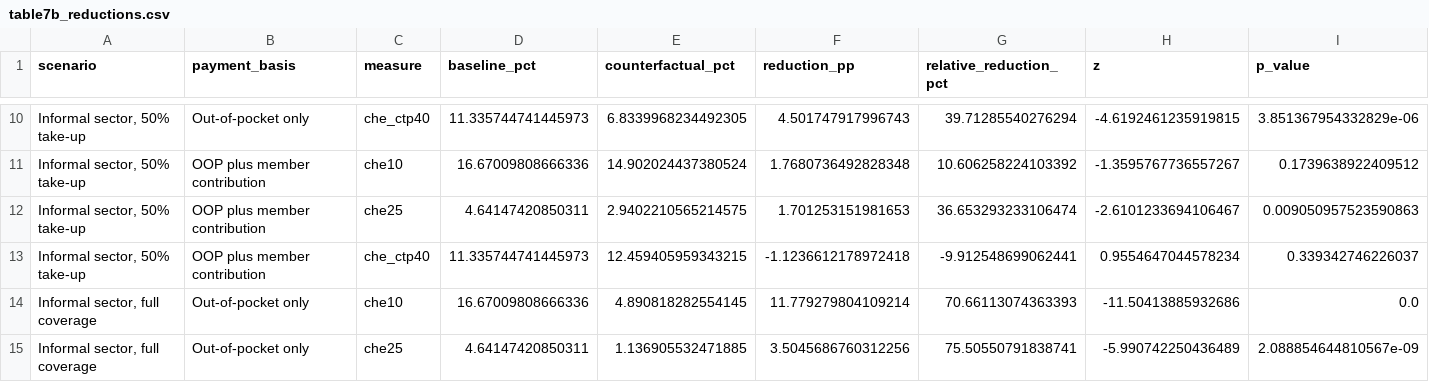
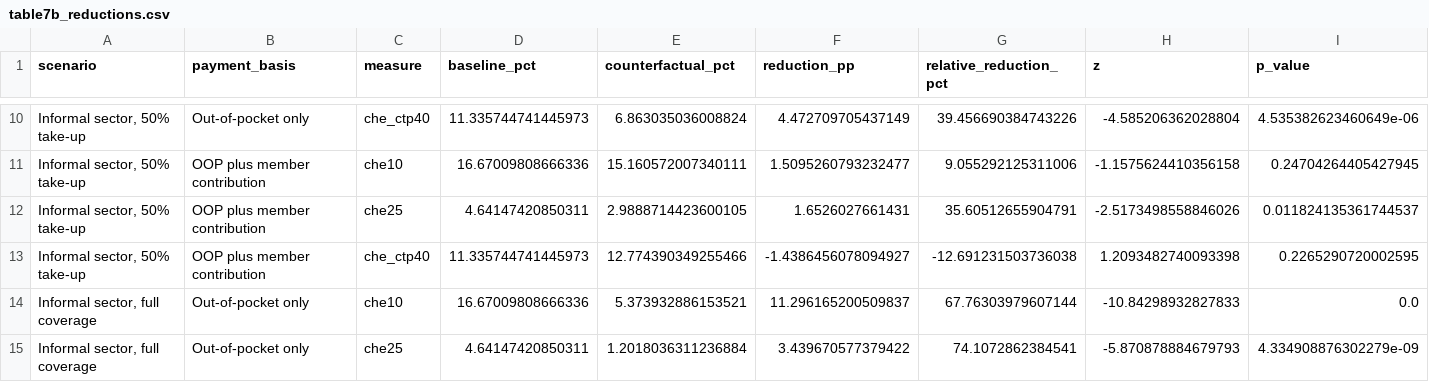
Before and after one commit to tosin-babs/nigeria-health-protection-gap, a CSV file: output/tables/table7b_reductions.csv, drawn as a sheet; only a part is shown, gaps mark what is left out; the diff covers the shown part only.

```diff
--- a/output/tables/table7b_reductions.csv
+++ b/output/tables/table7b_reductions.csv
@@ -10,6 +10,6 @@ scenario,payment_basis,measure,baseline_pct,counterfactual_pct,reduction_pp,rela
-"Informal sector, 50% take-up",Out-of-pocket only,che_ctp40,11.335744741445973,6.8339968234492305,4.501747917996743,39.71285540276294,-4.6192461235919815,3.851367954332829e-06
-"Informal sector, 50% take-up",OOP plus member contribution,che10,16.67009808666336,14.902024437380524,1.7680736492828348,10.606258224103392,-1.3595767736557267,0.1739638922409512
-"Informal sector, 50% take-up",OOP plus member contribution,che25,4.64147420850311,2.9402210565214575,1.701253151981653,36.653293233106474,-2.6101233694106467,0.009050957523590863
-"Informal sector, 50% take-up",OOP plus member contribution,che_ctp40,11.335744741445973,12.459405959343215,-1.1236612178972418,-9.912548699062441,0.9554647044578234,0.339342746226037
-"Informal sector, full coverage",Out-of-pocket only,che10,16.67009808666336,4.890818282554145,11.779279804109214,70.66113074363393,-11.50413885932686,0.0
-"Informal sector, full coverage",Out-of-pocket only,che25,4.64147420850311,1.136905532471885,3.5045686760312256,75.50550791838741,-5.990742250436489,2.088854644810567e-09
+"Informal sector, 50% take-up",Out-of-pocket only,che_ctp40,11.335744741445973,6.863035036008824,4.472709705437149,39.456690384743226,-4.585206362028804,4.535382623460649e-06
+"Informal sector, 50% take-up",OOP plus member contribution,che10,16.67009808666336,15.160572007340111,1.5095260793232477,9.055292125311006,-1.1575624410356158,0.24704264405427945
+"Informal sector, 50% take-up",OOP plus member contribution,che25,4.64147420850311,2.9888714423600105,1.6526027661431,35.60512655904791,-2.5173498558846026,0.011824135361744537
+"Informal sector, 50% take-up",OOP plus member contribution,che_ctp40,11.335744741445973,12.774390349255466,-1.4386456078094927,-12.691231503736038,1.2093482740093398,0.2265290720002595
+"Informal sector, full coverage",Out-of-pocket only,che10,16.67009808666336,5.373932886153521,11.296165200509837,67.76303979607144,-10.84298932827833,0.0
+"Informal sector, full coverage",Out-of-pocket only,che25,4.64147420850311,1.2018036311236884,3.439670577379422,74.1072862384541,-5.870878884679793,4.334908876302279e-09
```
Also changed, not shown: 103 edited cells elsewhere in this file, output/tables/table6b_ruin_scenarios.csv, output/tables/table6c_minimum_subsidy.csv, 36 other files.
